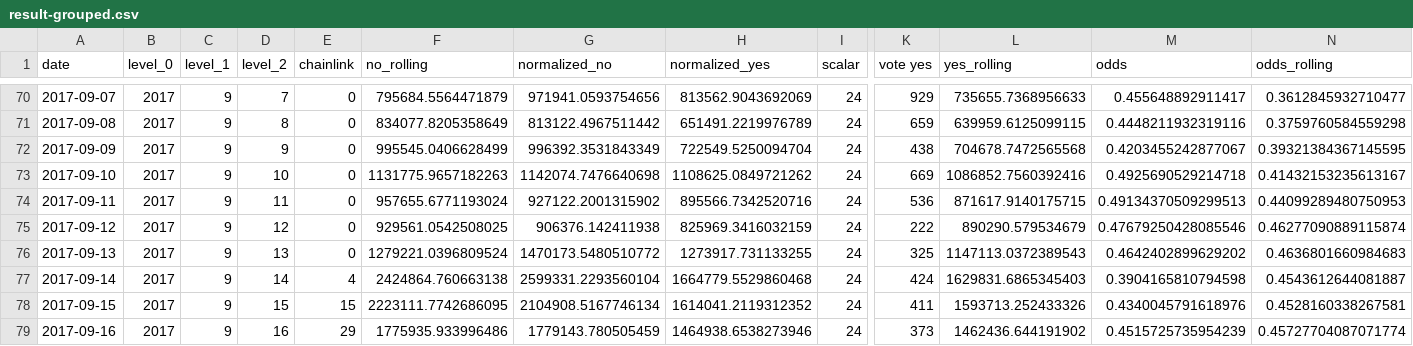
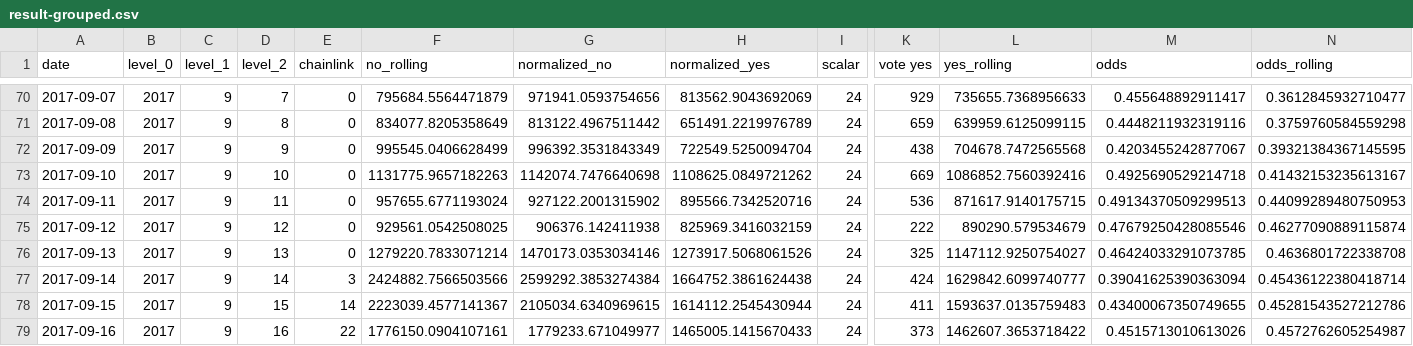
Before and after one commit to pboulus/pboulus.github.io, a CSV file: app/result-grouped.csv, drawn as a sheet; only a part is shown, gaps mark what is left out; the diff covers the shown part only; the diff names each change by its address in the sheet, - before the commit and + after, or states it on an @@ line.

```diff
--- a/app/result-grouped.csv
+++ b/app/result-grouped.csv
-F76 (no_rolling): 1279221.0396809524
+F76 (no_rolling): 1279220.7833071214
-G76 (normalized_no): 1470173.5480510772
+G76 (normalized_no): 1470173.0353034146
-H76 (normalized_yes): 1273917.731133255
+H76 (normalized_yes): 1273917.5068061526
-L76 (yes_rolling): 1147113.0372389543
+L76 (yes_rolling): 1147112.9250754027
-M76 (odds): 0.4642402899629202
+M76 (odds): 0.46424033291073785
-N76 (odds_rolling): 0.4636801660984683
+N76 (odds_rolling): 0.4636801722338708
-E77 (chainlink): 4
+E77 (chainlink): 3
-F77 (no_rolling): 2424864.760663138
+F77 (no_rolling): 2424882.7566503566
-G77 (normalized_no): 2599331.2293560104
+G77 (normalized_no): 2599292.3853274384
-H77 (normalized_yes): 1664779.5529860468
+H77 (normalized_yes): 1664752.3861624438
-L77 (yes_rolling): 1629831.6865345403
+L77 (yes_rolling): 1629842.6099740777
-M77 (odds): 0.3904165810794598
+M77 (odds): 0.39041625390363094
-N77 (odds_rolling): 0.4543612644081887
+N77 (odds_rolling): 0.45436122380418714
-E78 (chainlink): 15
+E78 (chainlink): 14
-F78 (no_rolling): 2223111.7742686095
+F78 (no_rolling): 2223039.4577141367
-G78 (normalized_no): 2104908.5167746134
+G78 (normalized_no): 2105034.6340969615
-H78 (normalized_yes): 1614041.2119312352
+H78 (normalized_yes): 1614112.2545430944
-L78 (yes_rolling): 1593713.252433326
+L78 (yes_rolling): 1593637.0135759483
-M78 (odds): 0.4340045791618976
+M78 (odds): 0.43400067350749655
-N78 (odds_rolling): 0.4528160338267581
+N78 (odds_rolling): 0.45281543527212786
-E79 (chainlink): 29
+E79 (chainlink): 22
-F79 (no_rolling): 1775935.933996486
+F79 (no_rolling): 1776150.0904107161
-G79 (normalized_no): 1779143.780505459
+G79 (normalized_no): 1779233.671049977
-H79 (normalized_yes): 1464938.6538273946
+H79 (normalized_yes): 1465005.1415670433
-L79 (yes_rolling): 1462436.644191902
+L79 (yes_rolling): 1462607.3653718422
-M79 (odds): 0.4515725735954239
+M79 (odds): 0.4515713010613026
-N79 (odds_rolling): 0.45727704087071774
+N79 (odds_rolling): 0.4572762605254987
```
Also changed, not shown: 37 edited cells elsewhere in this file, app/result.csv, 2 other files.
